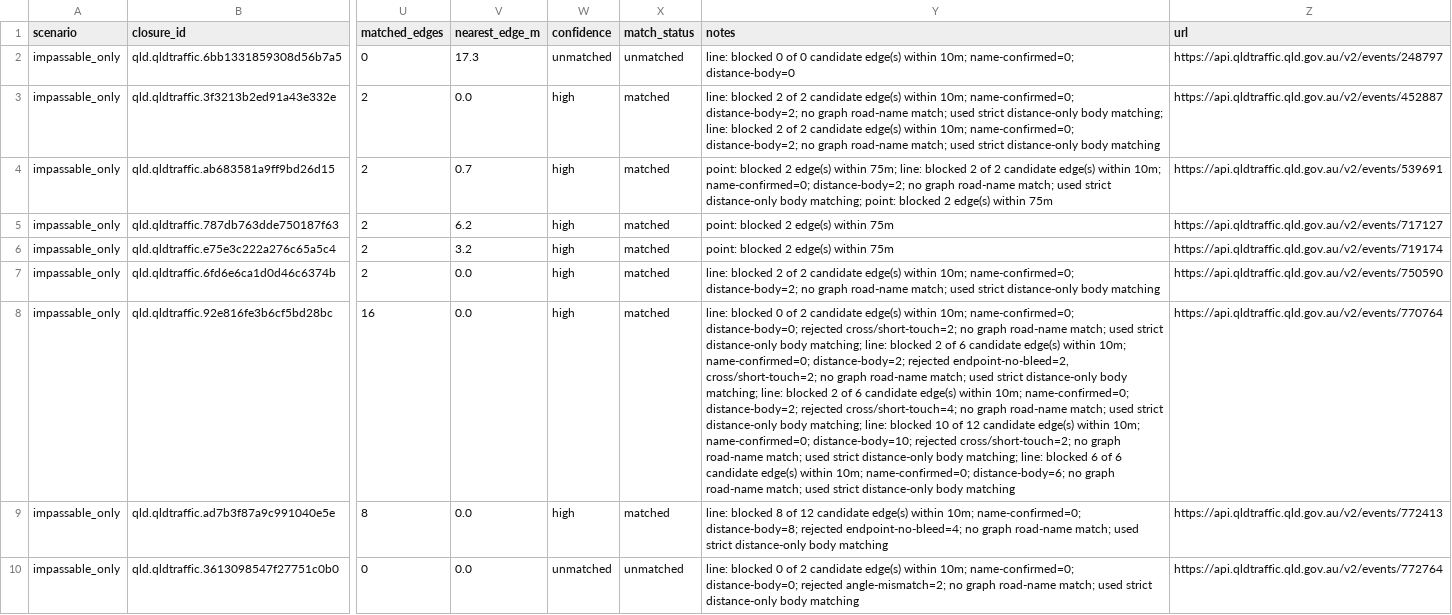
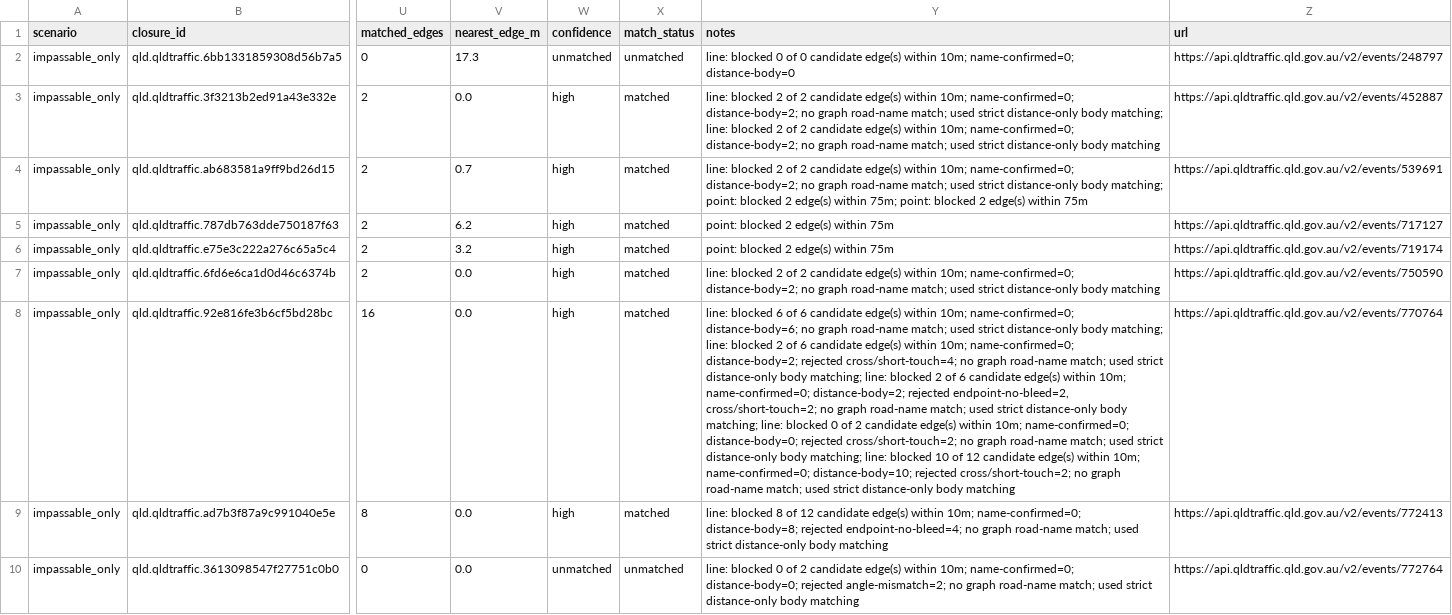
Before and after one commit to gowlettluke/qld_only_isolation, a CSV file: out_isolation_current/closure_match_report_qld.csv, drawn as a sheet; only a part is shown, gaps mark what is left out; the diff covers the shown part only; the diff names each change by its address in the sheet, - before the commit and + after, or states it on an @@ line.

```diff
--- a/out_isolation_current/closure_match_report_qld.csv
+++ b/out_isolation_current/closure_match_report_qld.csv
-Y4 (notes): point: blocked 2 edge(s) within 75m; line: blocked 2 of 2 candidate edge(s) within 10m; name-confirmed=0; distance-body=2; no graph road-name match; used strict distance-only body matching; point: blocked…
+Y4 (notes): line: blocked 2 of 2 candidate edge(s) within 10m; name-confirmed=0; distance-body=2; no graph road-name match; used strict distance-only body matching; point: blocked 2 edge(s) within 75m; point: blocked…
-Y8 (notes): line: blocked 0 of 2 candidate edge(s) within 10m; name-confirmed=0; distance-body=0; rejected cross/short-touch=2; no graph road-name match; used strict distance-only body matching; line: blocked 2 of 6 candidate edge(s) within 10m; name-confirmed=0; distance-body=2; rejected endpoint-no-bleed=2, cross/short-touch=2; no graph road-name match; used strict distance-only body matching; line: blocked 2 of 6 candidate edge(s) within 10m; name-confirmed=0; distance-body=2; rejected cross/short-touch=4; no graph road-name match; used strict distance-only body matching; line: blocked 10 of 12 candidate edge(s) within 10m; name-confirmed=0; distance-body=10; rejected cross/short-touch=2; no graph road-name match; used strict distance-only body matching; line: blocked 6 of 6 candidate edge(s) within 10m; name-confirmed=0; distance-body=6; no graph…
+Y8 (notes): line: blocked 6 of 6 candidate edge(s) within 10m; name-confirmed=0; distance-body=6; no graph road-name match; used strict distance-only body matching; line: blocked 2 of 6 candidate edge(s) within 10m; name-confirmed=0; distance-body=2; rejected cross/short-touch=4; no graph road-name match; used strict distance-only body matching; line: blocked 2 of 6 candidate edge(s) within 10m; name-confirmed=0; distance-body=2; rejected endpoint-no-bleed=2, cross/short-touch=2; no graph road-name match; used strict distance-only body matching; line: blocked 0 of 2 candidate edge(s) within 10m; name-confirmed=0; distance-body=0; rejected cross/short-touch=2; no graph road-name match; used strict distance-only body matching; line: blocked 10 of 12 candidate edge(s) within 10m; name-confirmed=0; distance-body=10; rejected cross/short-touch=2; no graph…
```
Also changed, not shown: 16 edited cells elsewhere in this file, 4 other files.
